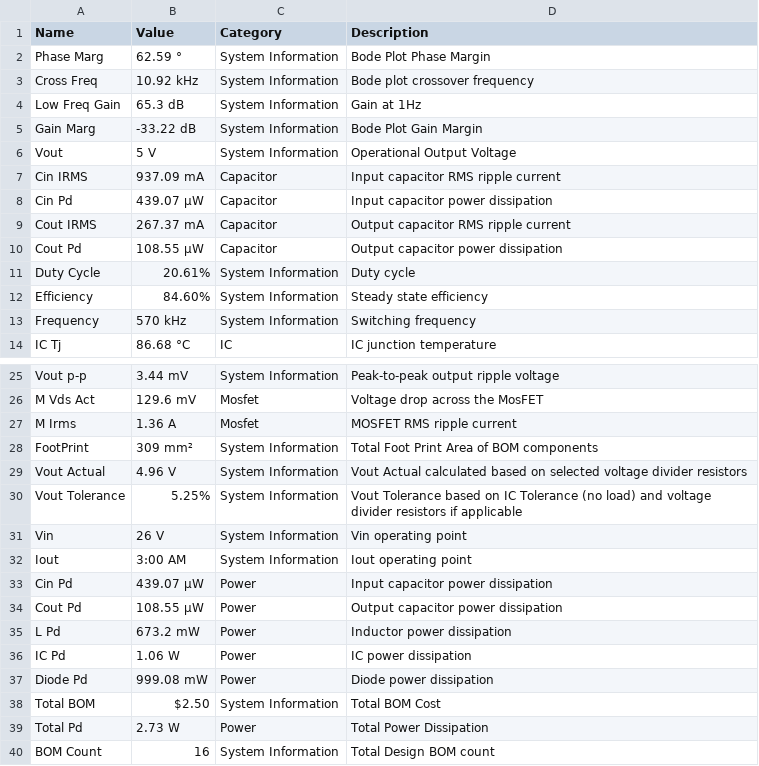
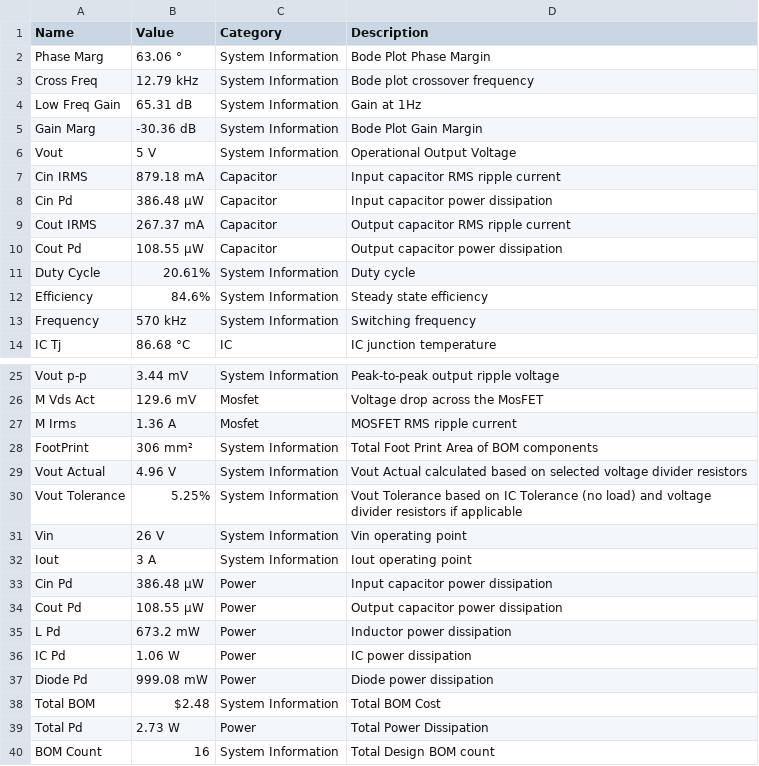
Before and after one commit to hieun03/Robot_STM32_Board, a CSV file: docs/webench/buck_converter/WBOperatingValuesDesign4.csv, drawn as a sheet; only a part is shown, gaps mark what is left out; the diff names each change by its address in the sheet, - before the commit and + after, or states it on an @@ line.

```diff
--- a/docs/webench/buck_converter/WBOperatingValuesDesign4.csv
+++ b/docs/webench/buck_converter/WBOperatingValuesDesign4.csv
-B2 (Value): 62.59 °
+B2 (Value): 63.06 °
-B3 (Value): 10.92 kHz
+B3 (Value): 12.79 kHz
-B4 (Value): 65.3 dB
+B4 (Value): 65.31 dB
-B5 (Value): -33.22 dB
+B5 (Value): -30.36 dB
-B7 (Value): 937.09 mA
+B7 (Value): 879.18 mA
-B8 (Value): 439.07 µW
+B8 (Value): 386.48 µW
-B12 (Value): 84.60%
+B12 (Value): 84.6%
-B28 (Value): 309 mm²
+B28 (Value): 306 mm²
-B32 (Value): 3:00 AM
+B32 (Value): 3 A
-B33 (Value): 439.07 µW
+B33 (Value): 386.48 µW
-B38 (Value): $2.50
+B38 (Value): $2.48
```
Also changed, not shown: 23 other files.
